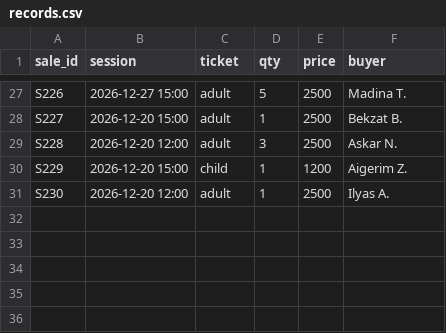
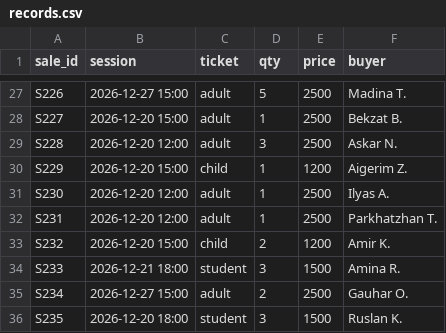
Before and after one commit to leonkrm/sro1-docker-kerimbekov, a CSV file: data/records.csv, drawn as a sheet; only a part is shown, gaps mark what is left out.

```diff
--- a/data/records.csv
+++ b/data/records.csv
@@ -31 +31,6 @@ S229,2026-12-20 15:00,child,1,1200,Aigerim Z.
 S230,2026-12-20 12:00,adult,1,2500,Ilyas A.
+S231,2026-12-20 12:00,adult,1,2500,Parkhatzhan T.
+S232,2026-12-20 15:00,child,2,1200,Amir K.
+S233,2026-12-21 18:00,student,3,1500,Amina R.
+S234,2026-12-27 15:00,adult,2,2500,Gauhar O.
+S235,2026-12-20 18:00,student,3,1500,Ruslan K.
```
Also changed, not shown: 1 other file.
